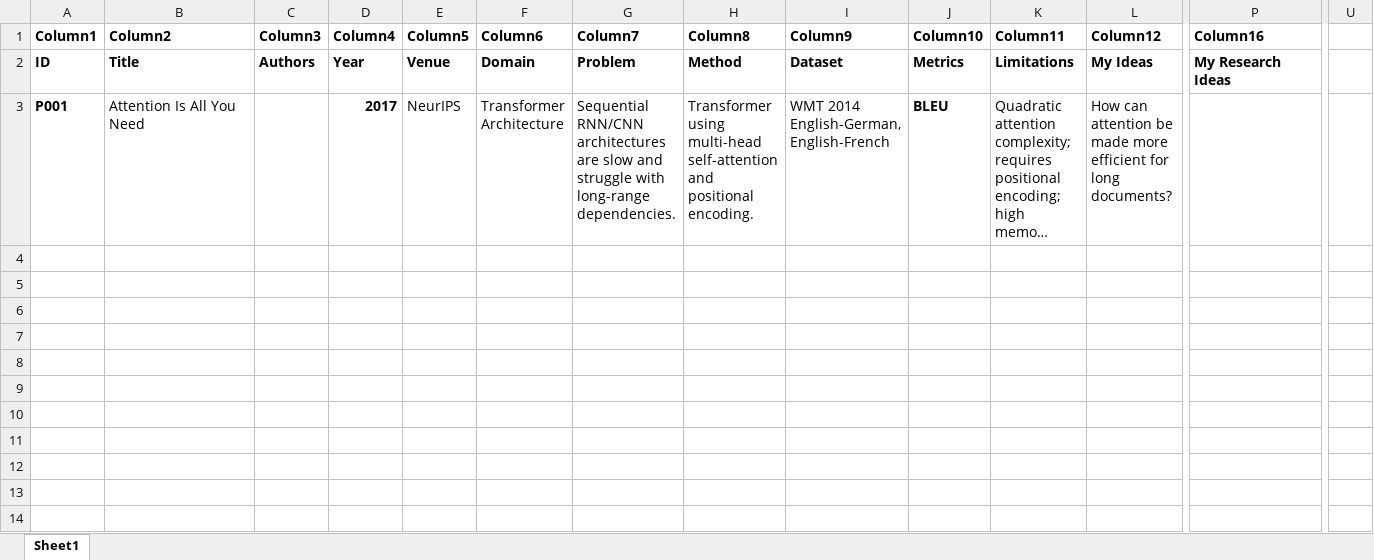
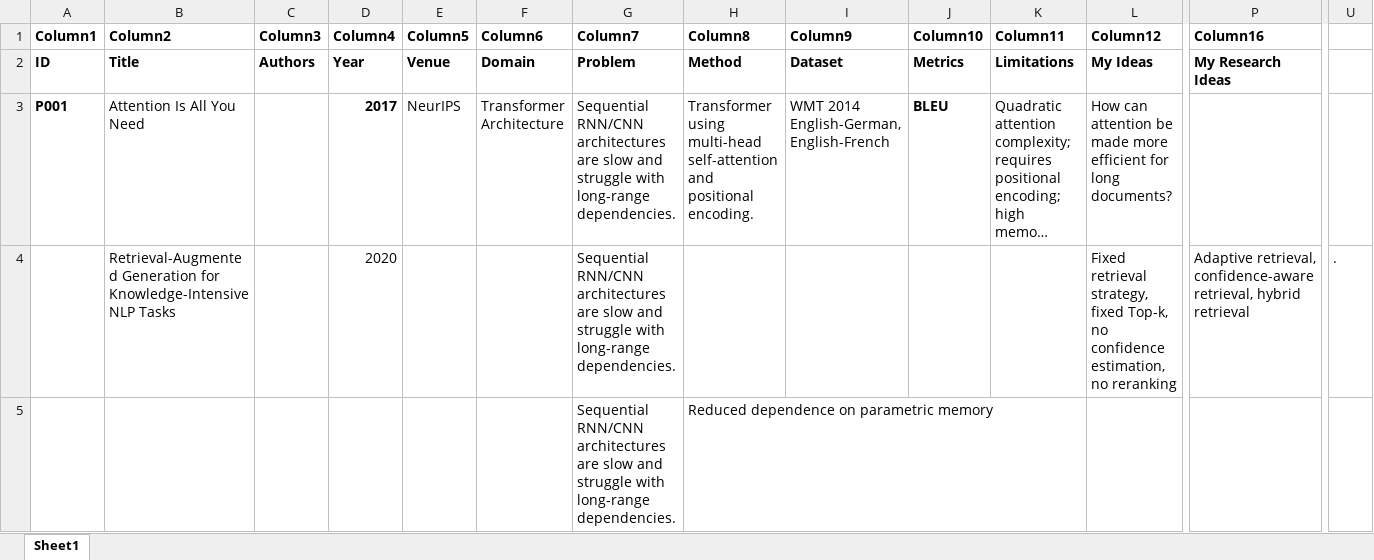
Before and after one commit to AH-Riad/Adaptive-RAG-Lab, an Excel workbook: literature/matrix/literature_matrix.xlsx, sheet Sheet1, drawn as a sheet; only a part is shown, gaps mark what is left out; long unchanged cells end in …; values as stored, in another font and other column widths than the file's, no borders; table styles not drawn; rows hold the shown columns only; the diff names each change by its address in the sheet, - before the commit and + after, or states it on an @@ line.

Commit message:
Paper 2

```diff
--- a/literature/matrix/literature_matrix.xlsx (sheet Sheet1)
+++ b/literature/matrix/literature_matrix.xlsx (sheet Sheet1)
+row 4:  | Retrieval-Augmented Generation for Knowledge-Intensive NLP Tasks |  | 2020 |  |  | Sequential RNN/CNN architectures are slow and struggle with long-range dependencies. |  |  |  |  | Fixed retrieval strategy, fixed Top-k, no confidence estimation, no reranking | Adaptive retrieval, confidence-aware retrieval, hybrid retrieval | .
+row 5:  |  |  |  |  |  | Sequential RNN/CNN architectures are slow and struggle with long-range dependencies. | Reduced dependence on parametric memory
```
